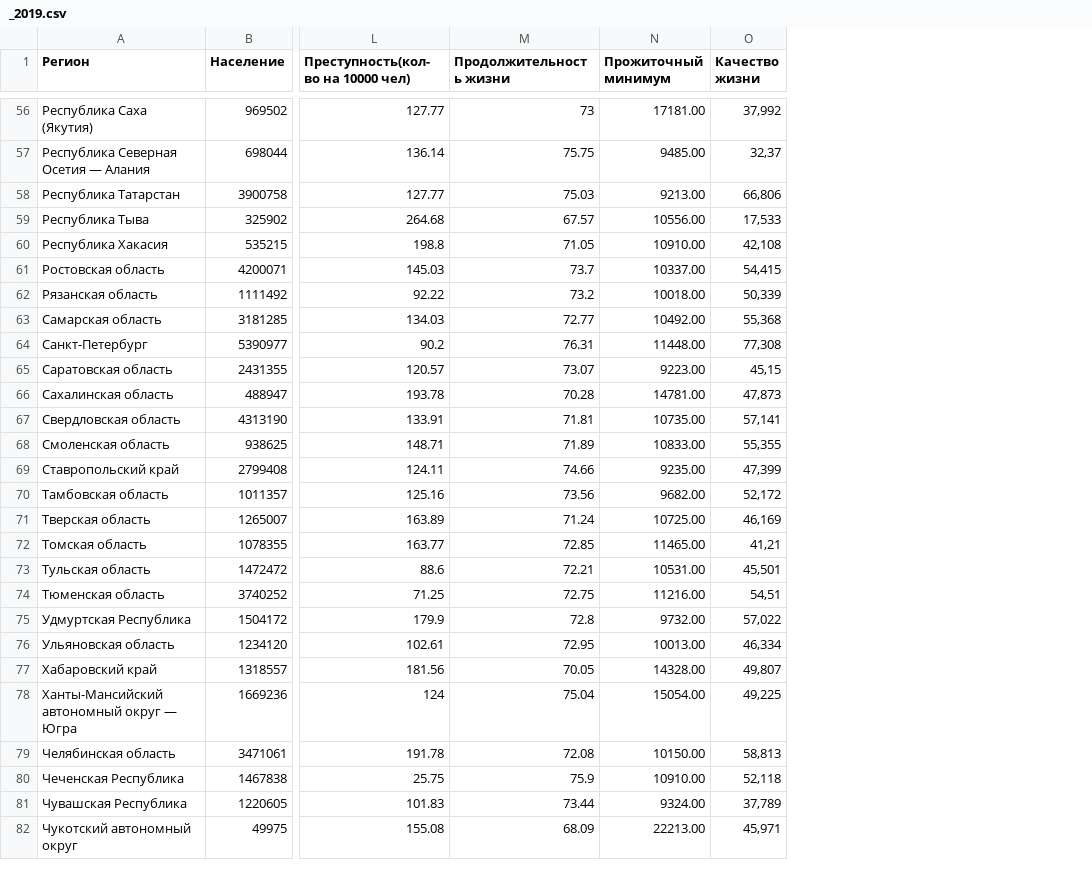
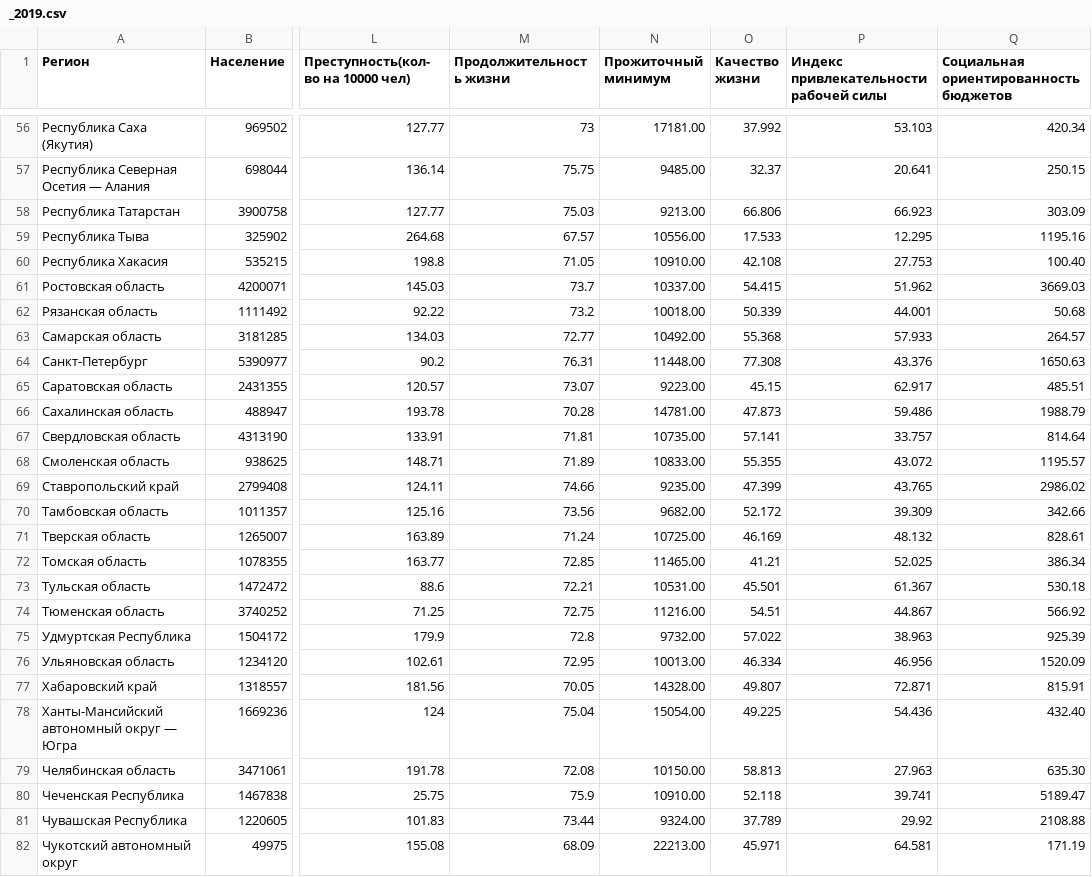
Before and after one commit to Alena0704/index_happy_pentagon, a CSV file: source_datas/_2019.csv, drawn as a sheet; only a part is shown, gaps mark what is left out; the diff covers the shown part only; the diff names each change by its address in the sheet, - before the commit and + after, or states it on an @@ line.

```diff
--- a/source_datas/_2019.csv
+++ b/source_datas/_2019.csv
+column P, row 1: Индекс привлекательности рабочей силы; rows 56-82: 53.103 | 20.641 | 66.923 | 12.295 | 27.753 | 51.962 | 44.001 | 57.933 | 43.376 | 62.917 | 59.486 | 33.757 | 43.072 | 43.765 | 39.309 | 48.132 | 52.025 | 61.367 | 44.867 | 38.963 | 46.956 | 72.871 | 54.436 | 27.963 | 39.741 | 29.92 | 64.581
+column Q, row 1: Социальная ориентированность бюджетов; rows 56-82: 420.34 | 250.15 | 303.09 | 1195.16 | 100.40 | 3669.03 | 50.68 | 264.57 | 1650.63 | 485.51 | 1988.79 | 814.64 | 1195.57 | 2986.02 | 342.66 | 828.61 | 386.34 | 530.18 | 566.92 | 925.39 | 1520.09 | 815.91 | 432.40 | 635.30 | 5189.47 | 2108.88 | 171.19
-O56 (Качество жизни): 37,992
+O56 (Качество жизни): 37.992
-O57 (Качество жизни): 32,37
+O57 (Качество жизни): 32.37
-O58 (Качество жизни): 66,806
+O58 (Качество жизни): 66.806
-O59 (Качество жизни): 17,533
+O59 (Качество жизни): 17.533
-O60 (Качество жизни): 42,108
+O60 (Качество жизни): 42.108
-O61 (Качество жизни): 54,415
+O61 (Качество жизни): 54.415
-O62 (Качество жизни): 50,339
+O62 (Качество жизни): 50.339
-O63 (Качество жизни): 55,368
+O63 (Качество жизни): 55.368
-O64 (Качество жизни): 77,308
+O64 (Качество жизни): 77.308
-O65 (Качество жизни): 45,15
+O65 (Качество жизни): 45.15
-O66 (Качество жизни): 47,873
+O66 (Качество жизни): 47.873
-O67 (Качество жизни): 57,141
+O67 (Качество жизни): 57.141
-O68 (Качество жизни): 55,355
+O68 (Качество жизни): 55.355
-O69 (Качество жизни): 47,399
+O69 (Качество жизни): 47.399
-O70 (Качество жизни): 52,172
+O70 (Качество жизни): 52.172
-O71 (Качество жизни): 46,169
+O71 (Качество жизни): 46.169
-O72 (Качество жизни): 41,21
+O72 (Качество жизни): 41.21
-O73 (Качество жизни): 45,501
+O73 (Качество жизни): 45.501
-O74 (Качество жизни): 54,51
+O74 (Качество жизни): 54.51
-O75 (Качество жизни): 57,022
+O75 (Качество жизни): 57.022
-O76 (Качество жизни): 46,334
+O76 (Качество жизни): 46.334
-O77 (Качество жизни): 49,807
+O77 (Качество жизни): 49.807
-O78 (Качество жизни): 49,225
+O78 (Качество жизни): 49.225
-O79 (Качество жизни): 58,813
+O79 (Качество жизни): 58.813
-O80 (Качество жизни): 52,118
+O80 (Качество жизни): 52.118
-O81 (Качество жизни): 37,789
+O81 (Качество жизни): 37.789
-O82 (Качество жизни): 45,971
+O82 (Качество жизни): 45.971
```
Also changed, not shown: 56 edited cells elsewhere in this file, source_datas/_2016.csv, source_datas/_2018.csv, 2 other files.
